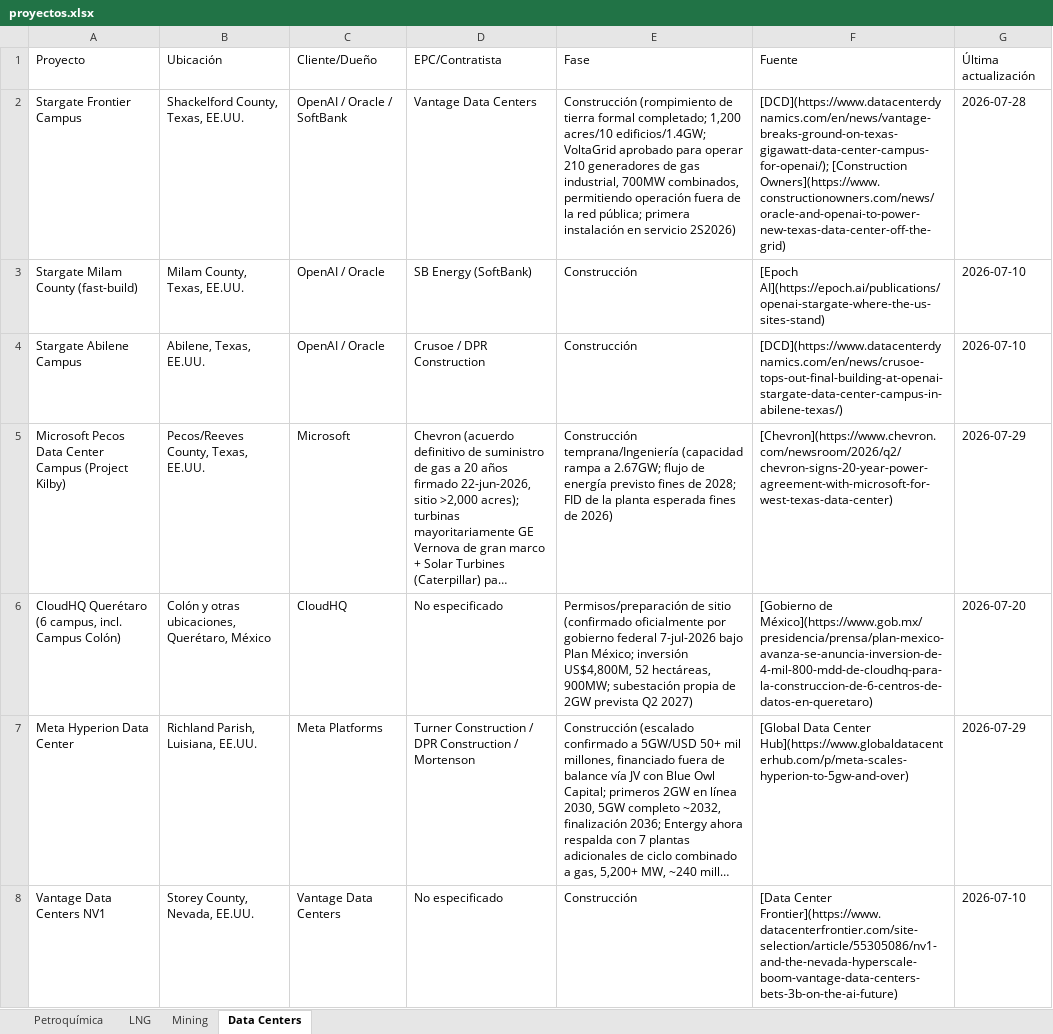
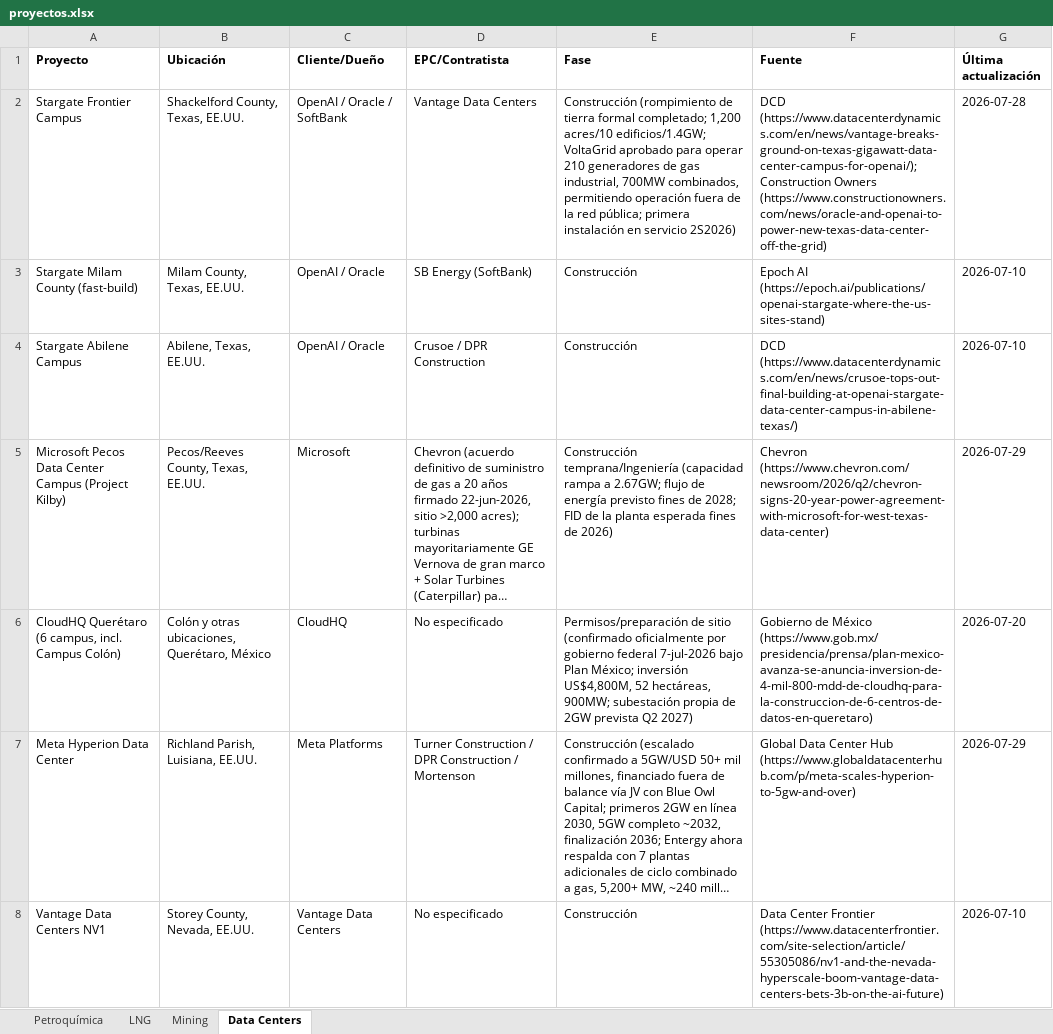
Before and after one commit to ebernalprieto/steelgo-proyectos-tracker, an Excel workbook: proyectos.xlsx, sheet Data Centers, drawn as a sheet; only a part is shown; long unchanged cells end in …; values as stored, in another font and other column widths than the file's, no borders; the diff covers the shown part only; the diff names each change by its address in the sheet, - before the commit and + after, or states it on an @@ line.

```diff
--- a/proyectos.xlsx (sheet Data Centers)
+++ b/proyectos.xlsx (sheet Data Centers)
-A1:G1 bold: off
+A1:G1 bold: on
-F2 (Fuente): [DCD](https://www.datacenterdynamics.com/en/news/vantage-breaks-ground-on-texas-gigawatt-data-center-campus-for-openai/); [Construction Owners](https://www.constructionowners.com/news/oracle-and-openai-to-power-new-texas-data-center-off-the-grid)
+F2 (Fuente): DCD (https://www.datacenterdynamics.com/en/news/vantage-breaks-ground-on-texas-gigawatt-data-center-campus-for-openai/); Construction Owners (https://www.constructionowners.com/news/oracle-and-openai-to-power-new-texas-data-center-off-the-grid)
-F3 (Fuente): [Epoch AI](https://epoch.ai/publications/openai-stargate-where-the-us-sites-stand)
+F3 (Fuente): Epoch AI (https://epoch.ai/publications/openai-stargate-where-the-us-sites-stand)
-F4 (Fuente): [DCD](https://www.datacenterdynamics.com/en/news/crusoe-tops-out-final-building-at-openai-stargate-data-center-campus-in-abilene-texas/)
+F4 (Fuente): DCD (https://www.datacenterdynamics.com/en/news/crusoe-tops-out-final-building-at-openai-stargate-data-center-campus-in-abilene-texas/)
-F5 (Fuente): [Chevron](https://www.chevron.com/newsroom/2026/q2/chevron-signs-20-year-power-agreement-with-microsoft-for-west-texas-data-center)
+F5 (Fuente): Chevron (https://www.chevron.com/newsroom/2026/q2/chevron-signs-20-year-power-agreement-with-microsoft-for-west-texas-data-center)
-F6 (Fuente): [Gobierno de México](https://www.gob.mx/presidencia/prensa/plan-mexico-avanza-se-anuncia-inversion-de-4-mil-800-mdd-de-cloudhq-para-la-construccion-de-6-centros-de-datos-en-queretaro)
+F6 (Fuente): Gobierno de México (https://www.gob.mx/presidencia/prensa/plan-mexico-avanza-se-anuncia-inversion-de-4-mil-800-mdd-de-cloudhq-para-la-construccion-de-6-centros-de-datos-en-queretaro)
-F7 (Fuente): [Global Data Center Hub](https://www.globaldatacenterhub.com/p/meta-scales-hyperion-to-5gw-and-over)
+F7 (Fuente): Global Data Center Hub (https://www.globaldatacenterhub.com/p/meta-scales-hyperion-to-5gw-and-over)
-F8 (Fuente): [Data Center Frontier](https://www.datacenterfrontier.com/site-selection/article/55305086/nv1-and-the-nevada-hyperscale-boom-vantage-data-centers-bets-3b-on-the-ai-future)
+F8 (Fuente): Data Center Frontier (https://www.datacenterfrontier.com/site-selection/article/55305086/nv1-and-the-nevada-hyperscale-boom-vantage-data-centers-bets-3b-on-the-ai-future)
```
Also changed, not shown: 1 added row and 75 edited cells elsewhere in this sheet, sheet Mining, sheet Petroquímica, sheet LNG, 1 other file.
